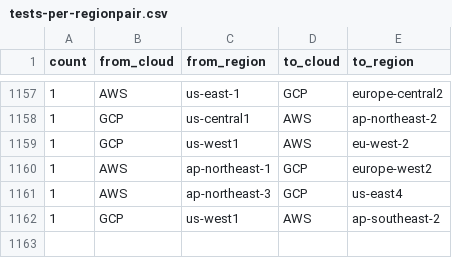
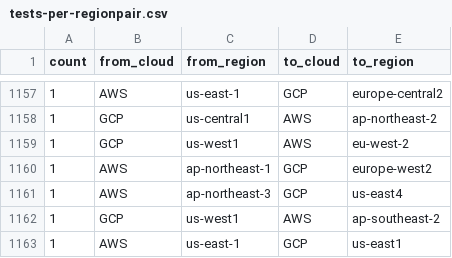
Before and after one commit to doitintl/intercloud-throughput, a CSV file: results_joshua/tests-per-regionpair.csv, drawn as a sheet; only a part is shown, gaps mark what is left out.

```diff
--- a/results_joshua/tests-per-regionpair.csv
+++ b/results_joshua/tests-per-regionpair.csv
@@ -1162 +1162,2 @@ count,from_cloud,from_region,to_cloud,to_region
 1,GCP,us-west1,AWS,ap-southeast-2
+1,AWS,us-east-1,GCP,us-east1
```
Also changed, not shown: results_joshua/attempted-tests.csv, results_joshua/failed-tests.csv, 12 other files.
